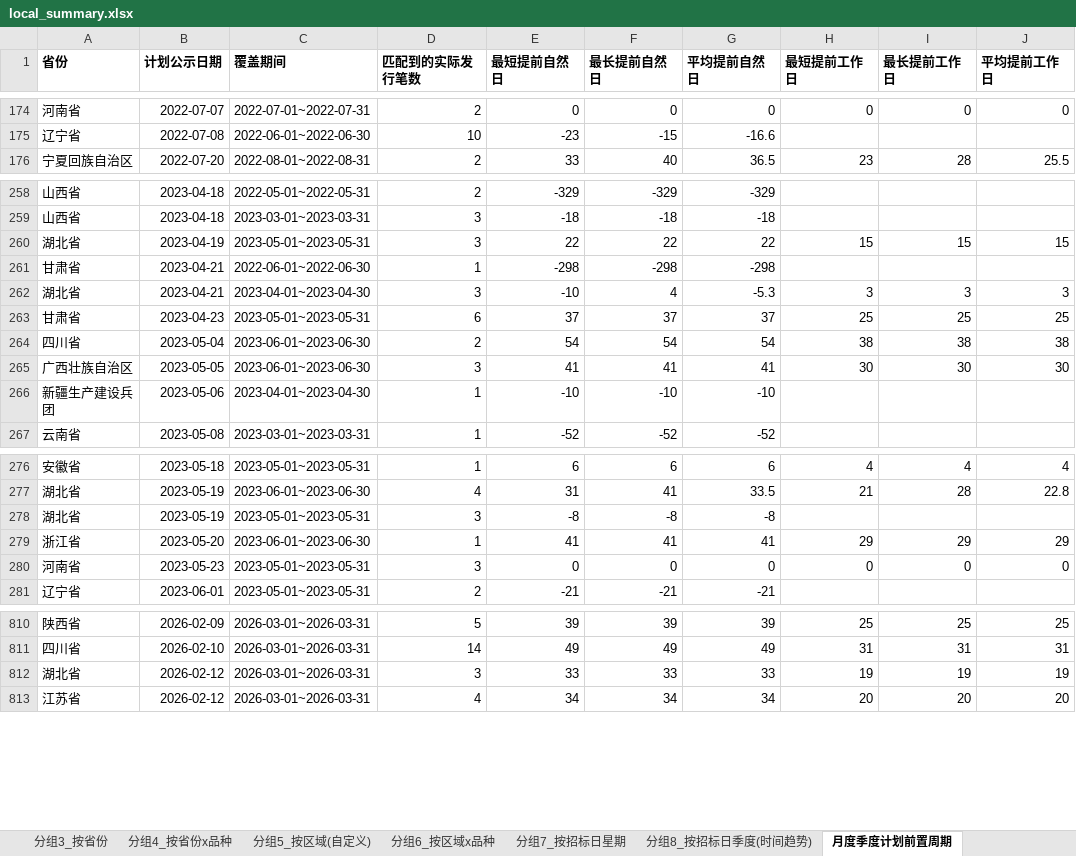
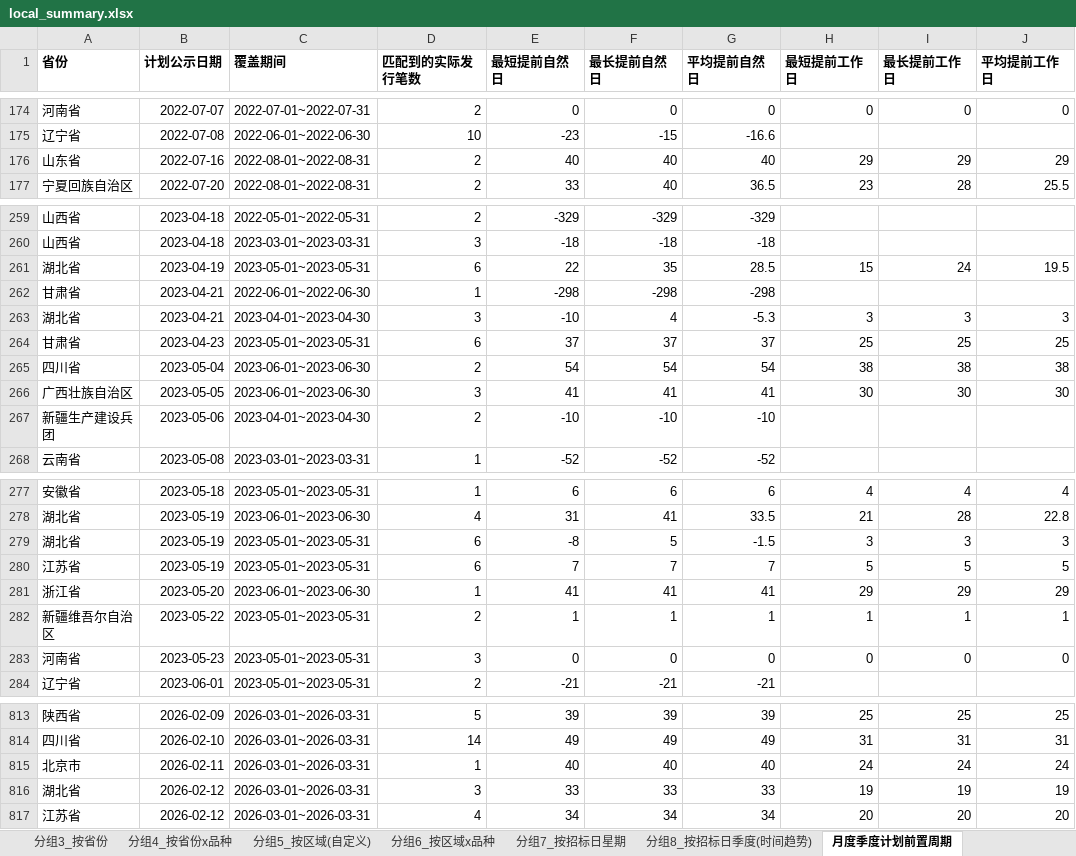
Before and after one commit to fletcherfeng1919-wq/local-bond-announcements, an Excel workbook: output/local_summary.xlsx, sheet 月度季度计划前置周期, drawn as a sheet; only a part is shown, gaps mark what is left out; values as stored, in another font and other column widths than the file's, no borders; addresses are those after the commit; the diff covers the shown part only; the diff names each change by its address in the sheet, - before the commit and + after, or states it on an @@ line.

```diff
--- a/output/local_summary.xlsx (sheet 月度季度计划前置周期)
+++ b/output/local_summary.xlsx (sheet 月度季度计划前置周期)
+row 176: 山东省 | 2022-07-16 | 2022-08-01~2022-08-31 | 2 | 40 | 40 | 40 | 29 | 29 | 29
-D261 (匹配到的实际发行笔数): 3
+D261 (匹配到的实际发行笔数): 6
-F261 (最长提前自然日): 22
+F261 (最长提前自然日): 35
-G261 (平均提前自然日): 22
+G261 (平均提前自然日): 28.5
-I261 (最长提前工作日): 15
+I261 (最长提前工作日): 24
-J261 (平均提前工作日): 15
+J261 (平均提前工作日): 19.5
-D267 (匹配到的实际发行笔数): 1
+D267 (匹配到的实际发行笔数): 2
-D279 (匹配到的实际发行笔数): 3
+D279 (匹配到的实际发行笔数): 6
-F279 (最长提前自然日): -8
+F279 (最长提前自然日): 5
-G279 (平均提前自然日): -8
+G279 (平均提前自然日): -1.5
-H279 (最短提前工作日): (empty)
+H279 (最短提前工作日): 3
-I279 (最长提前工作日): (empty)
+I279 (最长提前工作日): 3
-J279 (平均提前工作日): (empty)
+J279 (平均提前工作日): 3
+row 280: 江苏省 | 2023-05-19 | 2023-05-01~2023-05-31 | 6 | 7 | 7 | 7 | 5 | 5 | 5
+row 282: 新疆维吾尔自治区 | 2023-05-22 | 2023-05-01~2023-05-31 | 2 | 1 | 1 | 1 | 1 | 1 | 1
+row 815: 北京市 | 2026-02-11 | 2026-03-01~2026-03-31 | 1 | 40 | 40 | 40 | 24 | 24 | 24
```
Also changed, not shown: 2 edited cells elsewhere in this sheet, sheet 异常值_工作日间隔小于5天, sheet 分组3_按省份, sheet 分组4_按省份x品种, sheet 分组6_按区域x品种, sheet 分组7_按招标日星期, sheet 分组8_按招标日季度(时间趋势), 3 more sheets, 12 other files.
